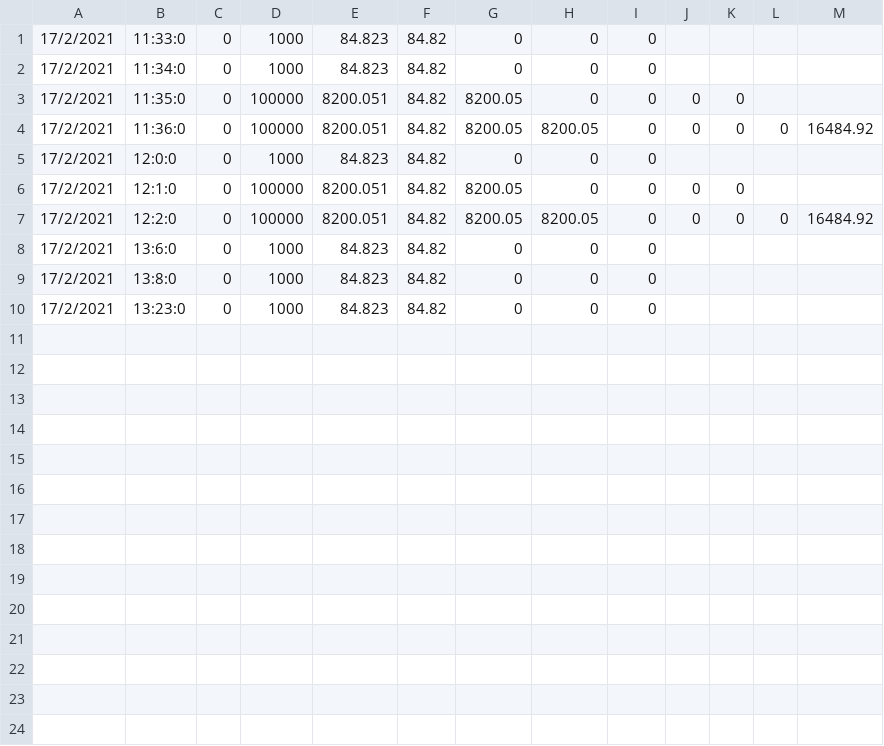
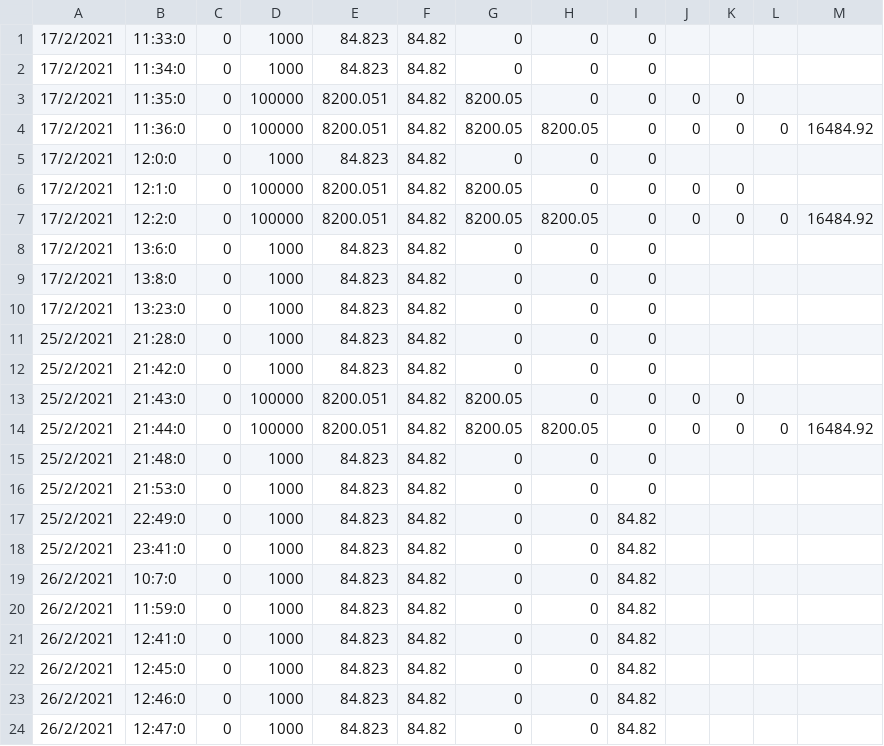
Before and after one commit to Pachara-Pc/Mango_Server, a CSV file: Control/Datalog.csv, drawn as a sheet; the diff names each change by its address in the sheet, - before the commit and + after, or states it on an @@ line.

```diff
--- a/Control/Datalog.csv
+++ b/Control/Datalog.csv
+row 11: 25/2/2021 | 21:28:0 | 0 | 1000 | 84.823 | 84.82 | 0 | 0 | 0
+row 12: 25/2/2021 | 21:42:0 | 0 | 1000 | 84.823 | 84.82 | 0 | 0 | 0
+row 13: 25/2/2021 | 21:43:0 | 0 | 100000 | 8200.051 | 84.82 | 8200.05 | 0 | 0 | 0 | 0
+row 14: 25/2/2021 | 21:44:0 | 0 | 100000 | 8200.051 | 84.82 | 8200.05 | 8200.05 | 0 | 0 | 0 | 0 | 16484.92
+row 15: 25/2/2021 | 21:48:0 | 0 | 1000 | 84.823 | 84.82 | 0 | 0 | 0
+row 16: 25/2/2021 | 21:53:0 | 0 | 1000 | 84.823 | 84.82 | 0 | 0 | 0
+row 17: 25/2/2021 | 22:49:0 | 0 | 1000 | 84.823 | 84.82 | 0 | 0 | 84.82
+row 18: 25/2/2021 | 23:41:0 | 0 | 1000 | 84.823 | 84.82 | 0 | 0 | 84.82
+row 19: 26/2/2021 | 10:7:0 | 0 | 1000 | 84.823 | 84.82 | 0 | 0 | 84.82
+row 20: 26/2/2021 | 11:59:0 | 0 | 1000 | 84.823 | 84.82 | 0 | 0 | 84.82
+row 21: 26/2/2021 | 12:41:0 | 0 | 1000 | 84.823 | 84.82 | 0 | 0 | 84.82
+row 22: 26/2/2021 | 12:45:0 | 0 | 1000 | 84.823 | 84.82 | 0 | 0 | 84.82
+row 23: 26/2/2021 | 12:46:0 | 0 | 1000 | 84.823 | 84.82 | 0 | 0 | 84.82
+row 24: 26/2/2021 | 12:47:0 | 0 | 1000 | 84.823 | 84.82 | 0 | 0 | 84.82
```
Also changed, not shown: 6 other files.
